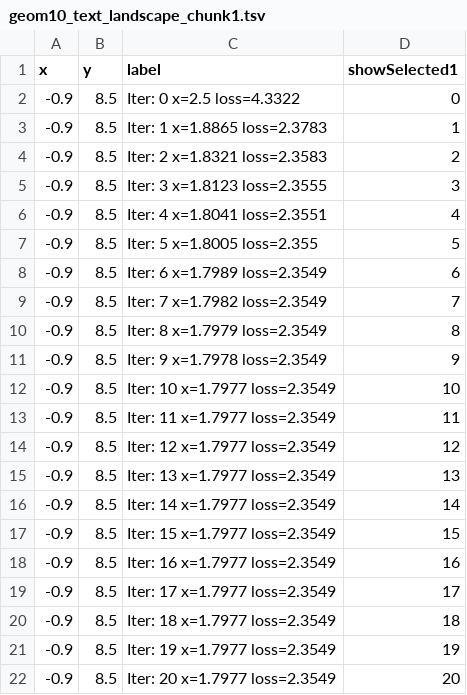
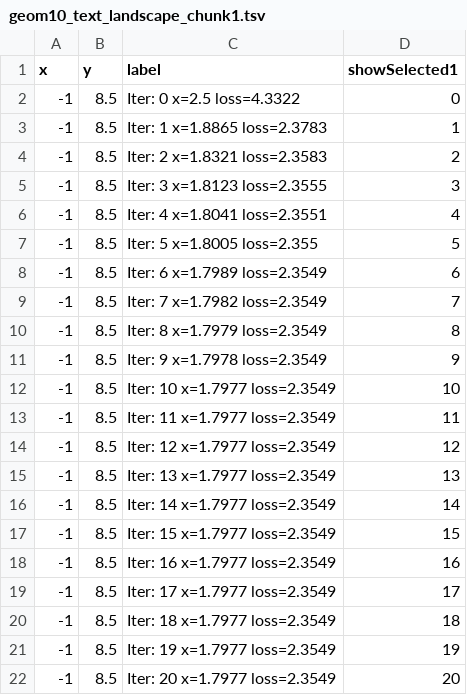
Before and after one commit to Nishita-shah1/animint-viz, a TSV file: geom10_text_landscape_chunk1.tsv, drawn as a sheet.

```diff
--- a/geom10_text_landscape_chunk1.tsv
+++ b/geom10_text_landscape_chunk1.tsv
@@ -1,22 +1,22 @@
 x	y	label	showSelected1
--0.9	8.5	Iter: 0  x=2.5  loss=4.3322	0
--0.9	8.5	Iter: 1  x=1.8865  loss=2.3783	1
--0.9	8.5	Iter: 2  x=1.8321  loss=2.3583	2
--0.9	8.5	Iter: 3  x=1.8123  loss=2.3555	3
--0.9	8.5	Iter: 4  x=1.8041  loss=2.3551	4
--0.9	8.5	Iter: 5  x=1.8005  loss=2.355	5
--0.9	8.5	Iter: 6  x=1.7989  loss=2.3549	6
--0.9	8.5	Iter: 7  x=1.7982  loss=2.3549	7
--0.9	8.5	Iter: 8  x=1.7979  loss=2.3549	8
--0.9	8.5	Iter: 9  x=1.7978  loss=2.3549	9
--0.9	8.5	Iter: 10  x=1.7977  loss=2.3549	10
--0.9	8.5	Iter: 11  x=1.7977  loss=2.3549	11
--0.9	8.5	Iter: 12  x=1.7977  loss=2.3549	12
--0.9	8.5	Iter: 13  x=1.7977  loss=2.3549	13
--0.9	8.5	Iter: 14  x=1.7977  loss=2.3549	14
--0.9	8.5	Iter: 15  x=1.7977  loss=2.3549	15
--0.9	8.5	Iter: 16  x=1.7977  loss=2.3549	16
--0.9	8.5	Iter: 17  x=1.7977  loss=2.3549	17
--0.9	8.5	Iter: 18  x=1.7977  loss=2.3549	18
--0.9	8.5	Iter: 19  x=1.7977  loss=2.3549	19
--0.9	8.5	Iter: 20  x=1.7977  loss=2.3549	20
+-1	8.5	Iter: 0  x=2.5  loss=4.3322	0
+-1	8.5	Iter: 1  x=1.8865  loss=2.3783	1
+-1	8.5	Iter: 2  x=1.8321  loss=2.3583	2
+-1	8.5	Iter: 3  x=1.8123  loss=2.3555	3
+-1	8.5	Iter: 4  x=1.8041  loss=2.3551	4
+-1	8.5	Iter: 5  x=1.8005  loss=2.355	5
+-1	8.5	Iter: 6  x=1.7989  loss=2.3549	6
+-1	8.5	Iter: 7  x=1.7982  loss=2.3549	7
+-1	8.5	Iter: 8  x=1.7979  loss=2.3549	8
+-1	8.5	Iter: 9  x=1.7978  loss=2.3549	9
+-1	8.5	Iter: 10  x=1.7977  loss=2.3549	10
+-1	8.5	Iter: 11  x=1.7977  loss=2.3549	11
+-1	8.5	Iter: 12  x=1.7977  loss=2.3549	12
+-1	8.5	Iter: 13  x=1.7977  loss=2.3549	13
+-1	8.5	Iter: 14  x=1.7977  loss=2.3549	14
+-1	8.5	Iter: 15  x=1.7977  loss=2.3549	15
+-1	8.5	Iter: 16  x=1.7977  loss=2.3549	16
+-1	8.5	Iter: 17  x=1.7977  loss=2.3549	17
+-1	8.5	Iter: 18  x=1.7977  loss=2.3549	18
+-1	8.5	Iter: 19  x=1.7977  loss=2.3549	19
+-1	8.5	Iter: 20  x=1.7977  loss=2.3549	20
```
Also changed, not shown: geom15_text_loss_chunk1.tsv, geom5_text_gradient_chunk1.tsv, 2 other files.
